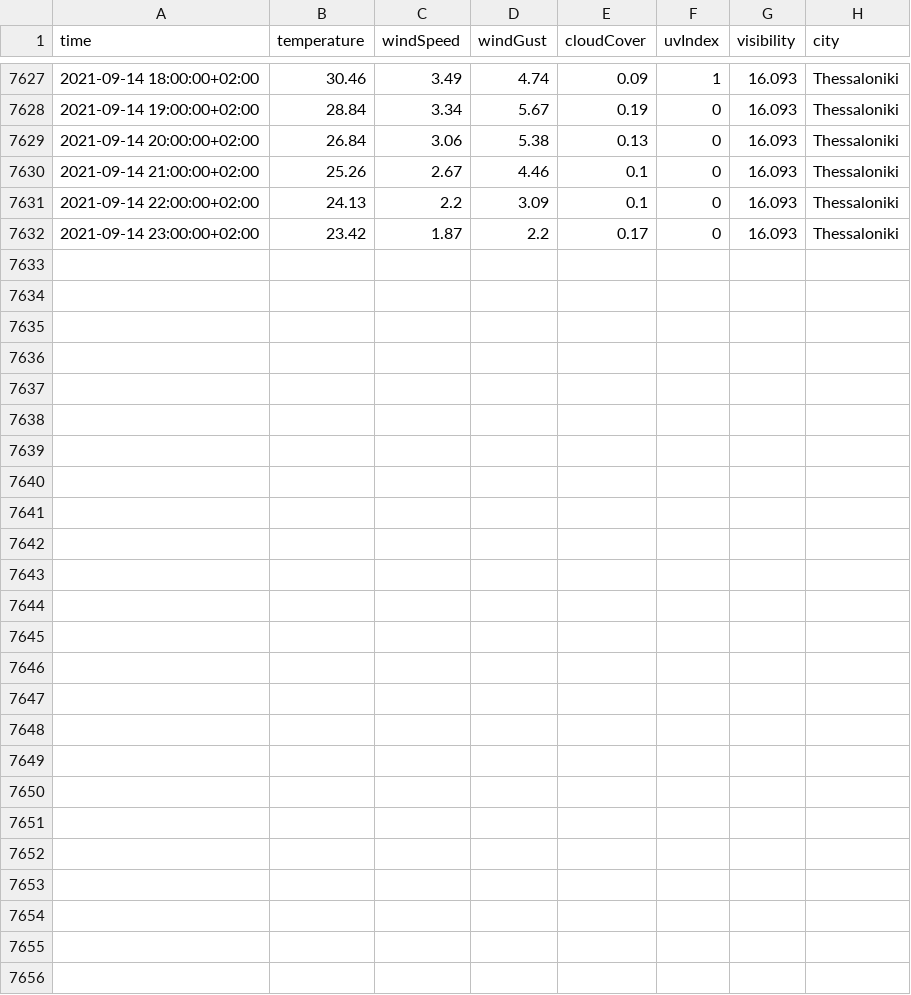
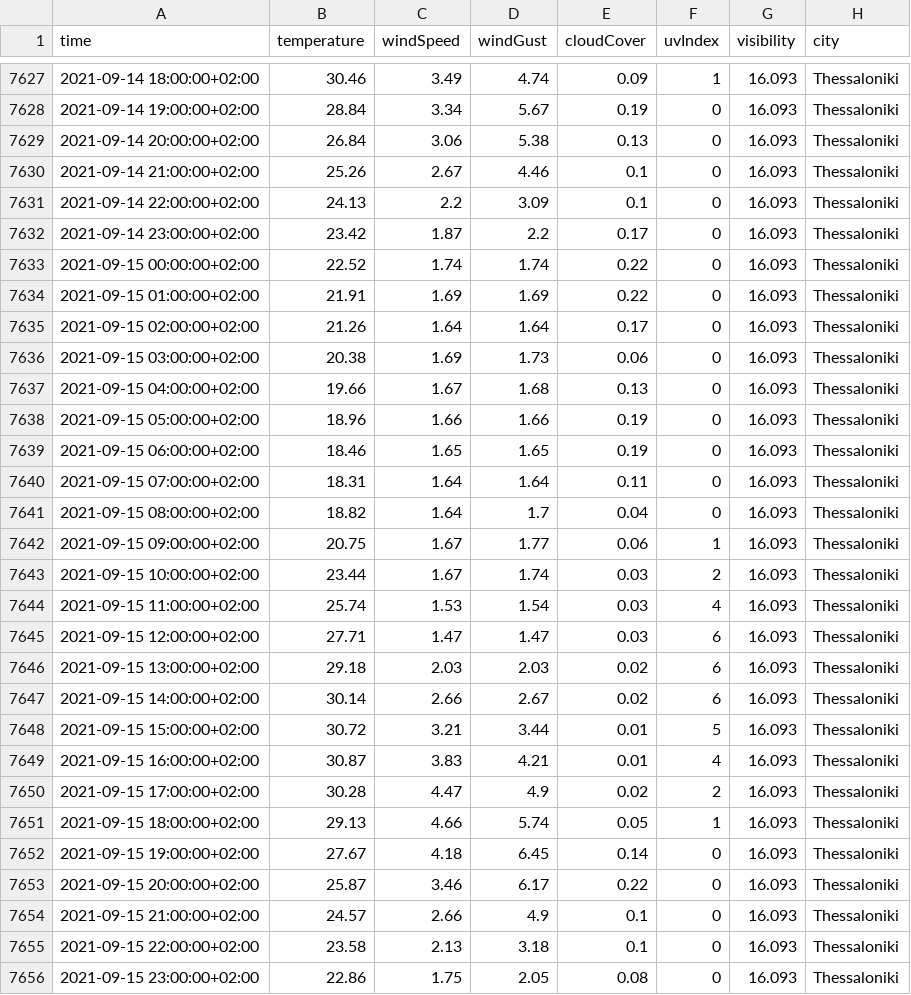
Before and after one commit to ThanosPourikis/Thesis, a CSV file: datasets/weather_data/Thessaloniki.csv, drawn as a sheet; only a part is shown, gaps mark what is left out; the diff names each change by its address in the sheet, - before the commit and + after, or states it on an @@ line.

Commit message:
New data

```diff
--- a/datasets/weather_data/Thessaloniki.csv
+++ b/datasets/weather_data/Thessaloniki.csv
+row 7633: 2021-09-15 00:00:00+02:00 | 22.52 | 1.74 | 1.74 | 0.22 | 0 | 16.093 | Thessaloniki
+row 7634: 2021-09-15 01:00:00+02:00 | 21.91 | 1.69 | 1.69 | 0.22 | 0 | 16.093 | Thessaloniki
+row 7635: 2021-09-15 02:00:00+02:00 | 21.26 | 1.64 | 1.64 | 0.17 | 0 | 16.093 | Thessaloniki
+row 7636: 2021-09-15 03:00:00+02:00 | 20.38 | 1.69 | 1.73 | 0.06 | 0 | 16.093 | Thessaloniki
+row 7637: 2021-09-15 04:00:00+02:00 | 19.66 | 1.67 | 1.68 | 0.13 | 0 | 16.093 | Thessaloniki
+row 7638: 2021-09-15 05:00:00+02:00 | 18.96 | 1.66 | 1.66 | 0.19 | 0 | 16.093 | Thessaloniki
+row 7639: 2021-09-15 06:00:00+02:00 | 18.46 | 1.65 | 1.65 | 0.19 | 0 | 16.093 | Thessaloniki
+row 7640: 2021-09-15 07:00:00+02:00 | 18.31 | 1.64 | 1.64 | 0.11 | 0 | 16.093 | Thessaloniki
+row 7641: 2021-09-15 08:00:00+02:00 | 18.82 | 1.64 | 1.7 | 0.04 | 0 | 16.093 | Thessaloniki
+row 7642: 2021-09-15 09:00:00+02:00 | 20.75 | 1.67 | 1.77 | 0.06 | 1 | 16.093 | Thessaloniki
+row 7643: 2021-09-15 10:00:00+02:00 | 23.44 | 1.67 | 1.74 | 0.03 | 2 | 16.093 | Thessaloniki
+row 7644: 2021-09-15 11:00:00+02:00 | 25.74 | 1.53 | 1.54 | 0.03 | 4 | 16.093 | Thessaloniki
+row 7645: 2021-09-15 12:00:00+02:00 | 27.71 | 1.47 | 1.47 | 0.03 | 6 | 16.093 | Thessaloniki
+row 7646: 2021-09-15 13:00:00+02:00 | 29.18 | 2.03 | 2.03 | 0.02 | 6 | 16.093 | Thessaloniki
+row 7647: 2021-09-15 14:00:00+02:00 | 30.14 | 2.66 | 2.67 | 0.02 | 6 | 16.093 | Thessaloniki
+row 7648: 2021-09-15 15:00:00+02:00 | 30.72 | 3.21 | 3.44 | 0.01 | 5 | 16.093 | Thessaloniki
+row 7649: 2021-09-15 16:00:00+02:00 | 30.87 | 3.83 | 4.21 | 0.01 | 4 | 16.093 | Thessaloniki
+row 7650: 2021-09-15 17:00:00+02:00 | 30.28 | 4.47 | 4.9 | 0.02 | 2 | 16.093 | Thessaloniki
+row 7651: 2021-09-15 18:00:00+02:00 | 29.13 | 4.66 | 5.74 | 0.05 | 1 | 16.093 | Thessaloniki
+row 7652: 2021-09-15 19:00:00+02:00 | 27.67 | 4.18 | 6.45 | 0.14 | 0 | 16.093 | Thessaloniki
+row 7653: 2021-09-15 20:00:00+02:00 | 25.87 | 3.46 | 6.17 | 0.22 | 0 | 16.093 | Thessaloniki
+row 7654: 2021-09-15 21:00:00+02:00 | 24.57 | 2.66 | 4.9 | 0.1 | 0 | 16.093 | Thessaloniki
+row 7655: 2021-09-15 22:00:00+02:00 | 23.58 | 2.13 | 3.18 | 0.1 | 0 | 16.093 | Thessaloniki
+row 7656: 2021-09-15 23:00:00+02:00 | 22.86 | 1.75 | 2.05 | 0.08 | 0 | 16.093 | Thessaloniki
```
Also changed, not shown: datasets/requirements.csv, datasets/weather_data/Athens.csv, 11 other files.
